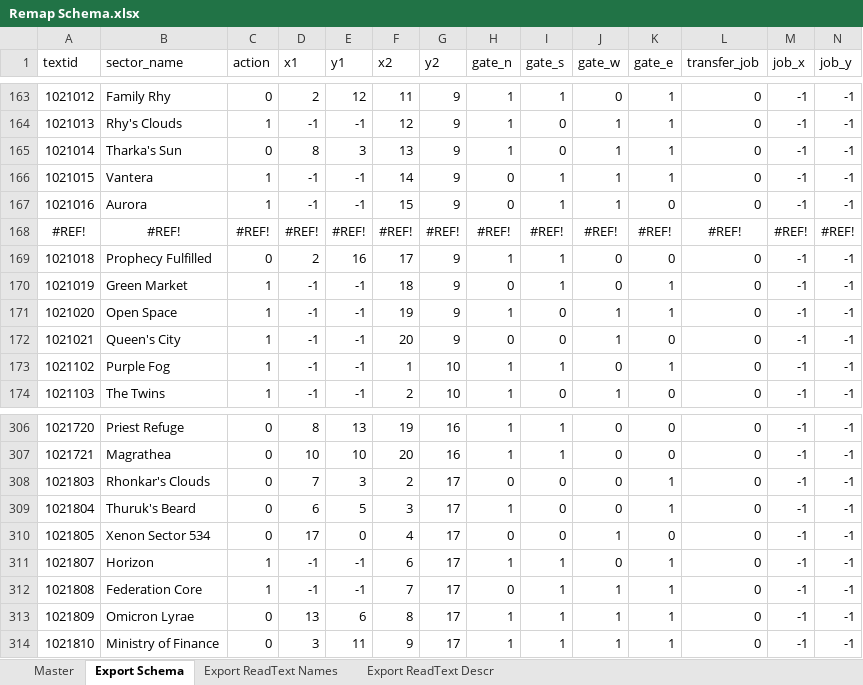
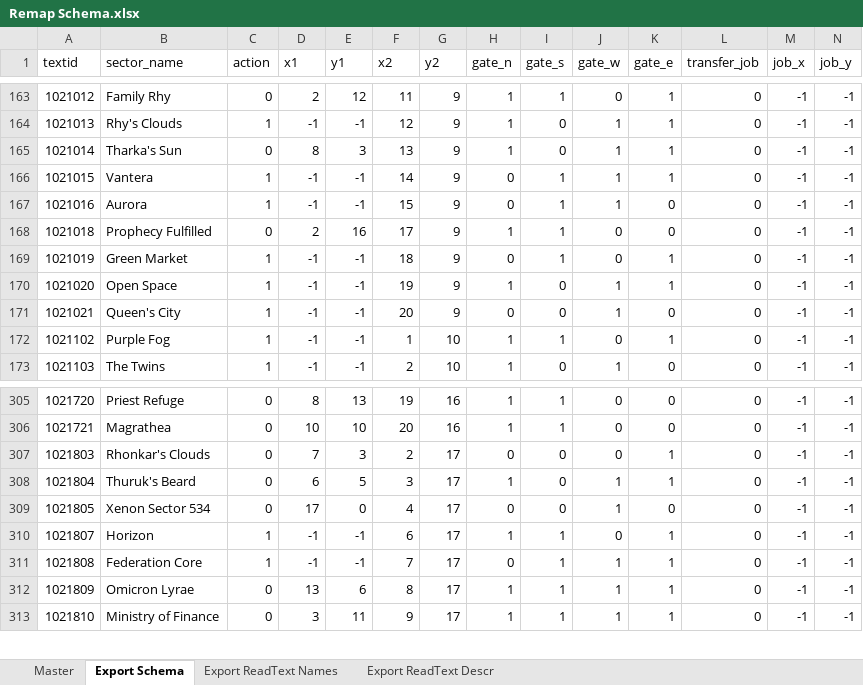
Before and after one commit to Solarahawk/mapsurgeon, an Excel workbook: input/Schema Editor/Remap Schema.xlsx, sheet Export Schema, drawn as a sheet; only a part is shown, gaps mark what is left out; values as stored, in another font and other column widths than the file's, no borders; removed rows and columns are numbered as before the commit, all else as after; the diff names each change by its address in the sheet, - before the commit and + after, or states it on an @@ line.

Commit message:
Corrected schemas for bad gate data. Regenerated output package files.

```diff
--- a/input/Schema Editor/Remap Schema.xlsx (sheet Export Schema)
+++ b/input/Schema Editor/Remap Schema.xlsx (sheet Export Schema)
-row 168: #REF! | #REF! | #REF! | #REF! | #REF! | #REF! | #REF! | #REF! | #REF! | #REF! | #REF! | #REF! | #REF! | #REF!
-J308 (gate_w): 0
+J308 (gate_w): 1
```
Also changed, not shown: sheet Export ReadText Descr, sheet Export ReadText Names, sheet Master, 9 other files.
